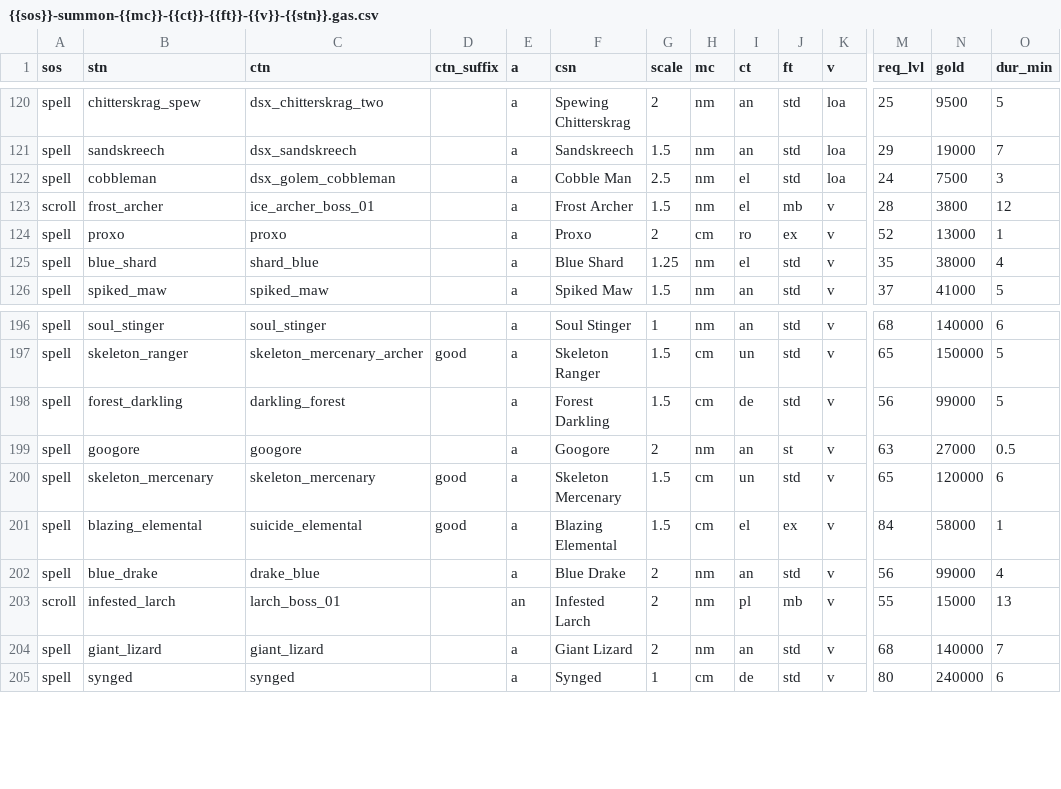
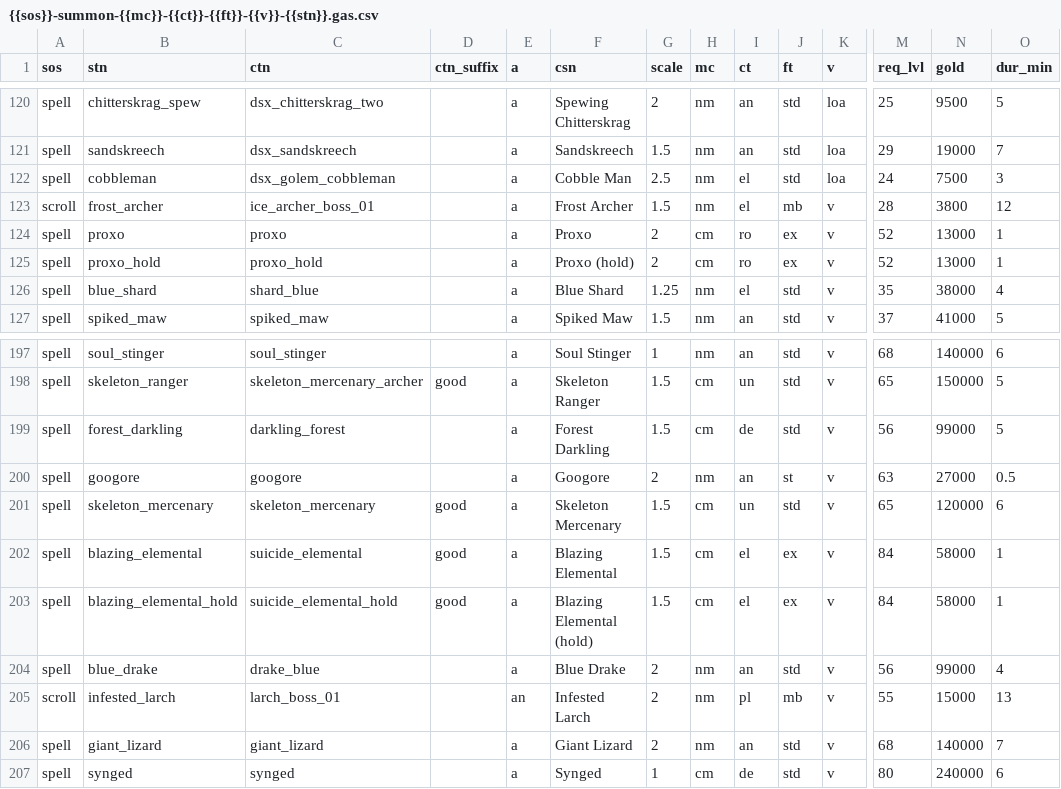
Before and after one commit to foerstj/sumcol, a CSV file: gaspy/jinja/sumcol/main/{{sos}}-summon-{{mc}}-{{ct}}-{{ft}}-{{v}}-{{stn}}.gas.csv, drawn as a sheet; only a part is shown, gaps mark what is left out; rows hold the shown columns only; the diff names each change by its address in the sheet, - before the commit and + after, or states it on an @@ line.

Commit message:
Make CO_HOLD test-only variants of the proxo & blazing_elemental

```diff
--- a/gaspy/jinja/sumcol/main/{{sos}}-summon-{{mc}}-{{ct}}-{{ft}}-{{v}}-{{stn}}.gas.csv
+++ b/gaspy/jinja/sumcol/main/{{sos}}-summon-{{mc}}-{{ct}}-{{ft}}-{{v}}-{{stn}}.gas.csv
+row 125: spell | proxo_hold | proxo_hold |  | a | Proxo (hold) | 2 | cm | ro | ex | v | 52 | 13000 | 1
+row 203: spell | blazing_elemental_hold | suicide_elemental_hold | good | a | Blazing Elemental (hold) | 1.5 | cm | el | ex | v | 84 | 58000 | 1
```
Also changed, not shown: 5 other files.
